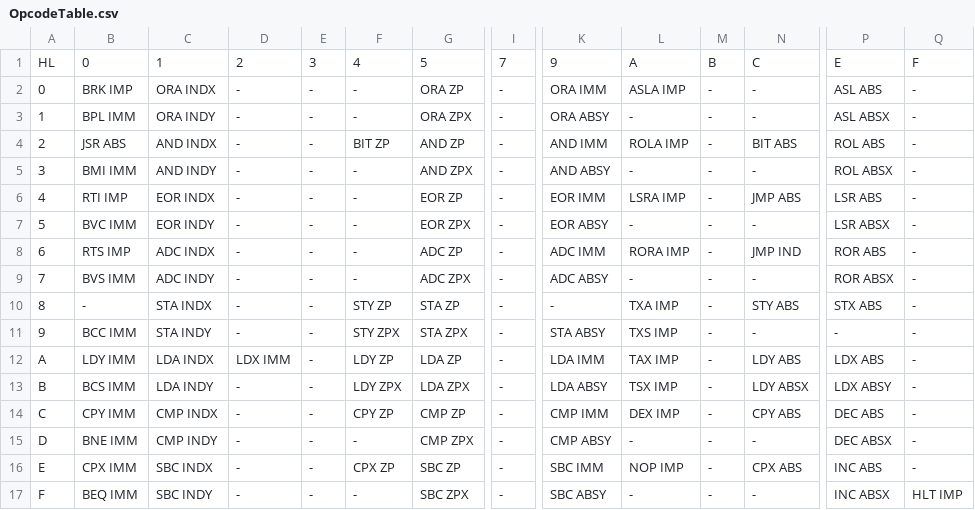
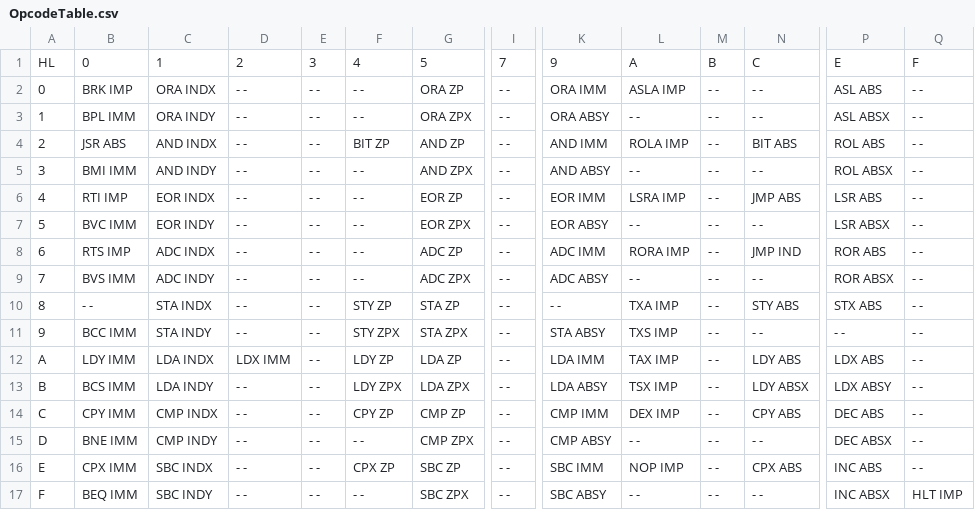
Before and after one commit to saidturgut/mos6502, a CSV file: Signaling/OpcodeTable.csv, drawn as a sheet; only a part is shown, gaps mark what is left out; the diff names each change by its address in the sheet, - before the commit and + after, or states it on an @@ line.

```diff
--- a/Signaling/OpcodeTable.csv
+++ b/Signaling/OpcodeTable.csv
-D2:D11: -
+D2:D11: - -
-E2:E17: -
+E2:E17: - -
-F2:F3: -
+F2:F3: - -
-I2:I17: -
+I2:I17: - -
-M2:M17: -
+M2:M17: - -
-N2:N3: -
+N2:N3: - -
-Q2:Q16: -
+Q2:Q16: - -
-L3: -
+L3: - -
-F5:F9: -
+F5:F9: - -
-L5: -
+L5: - -
-N5: -
+N5: - -
-L7: -
+L7: - -
-N7: -
+N7: - -
-L9: -
+L9: - -
-N9: -
+N9: - -
-B10: -
+B10: - -
-K10: -
+K10: - -
-N11: -
+N11: - -
-P11: -
+P11: - -
-D13:D17: -
+D13:D17: - -
-F15: -
+F15: - -
-L15: -
+L15: - -
-N15: -
+N15: - -
-F17: -
+F17: - -
-L17: -
+L17: - -
-N17: -
+N17: - -
```
Also changed, not shown: 22 other files.
